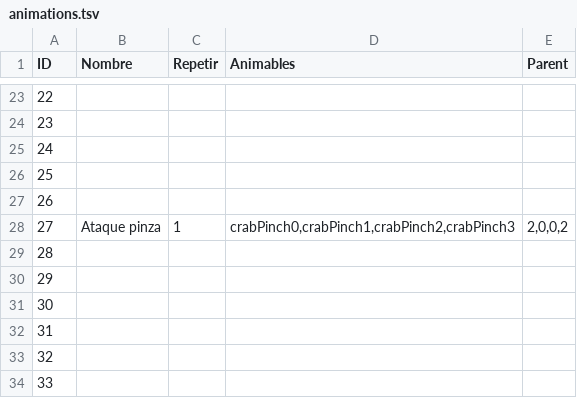
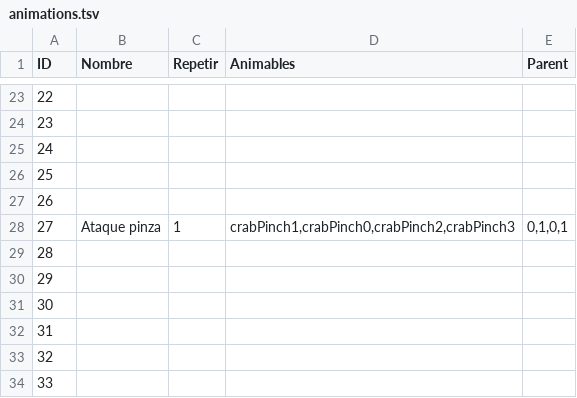
Before and after one commit to SelfSpectrum/DanseMacrab, a TSV file: resources/anims/animations.tsv, drawn as a sheet; only a part is shown, gaps mark what is left out.

Commit message:
Animation system redo is basically done, animations work fine and are easy enough to make

```diff
--- a/resources/anims/animations.tsv
+++ b/resources/anims/animations.tsv
@@ -27,3 +27,3 @@ ID	Nombre	Repetir	Animables	Parent
 26				
-27	Ataque pinza	1	crabPinch0,crabPinch1,crabPinch2,crabPinch3	2,0,0,2
+27	Ataque pinza	1	crabPinch1,crabPinch0,crabPinch2,crabPinch3	0,1,0,1
 28				
```
Also changed, not shown: resources/anims/crabPinch2.tsv, 17 other files.
